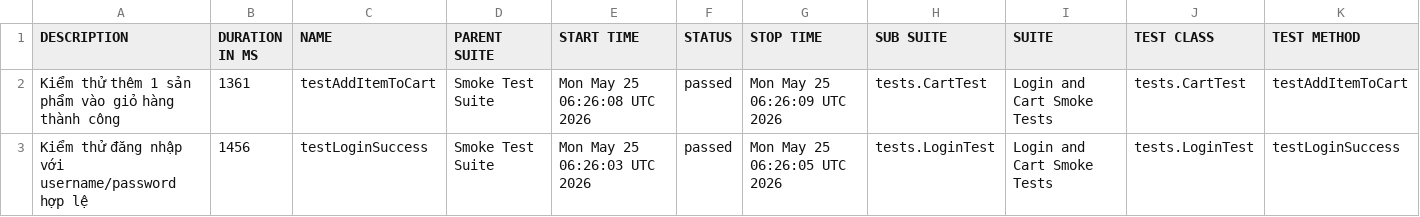
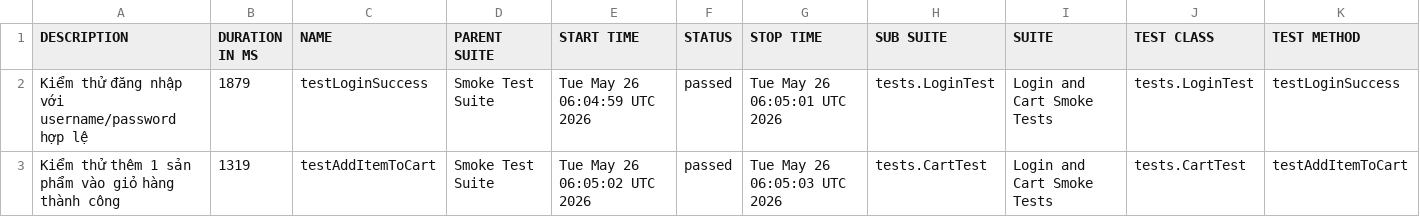
Before and after one commit to tranleanhdai/selenium-framework, a CSV file: data/suites.csv, drawn as a sheet.

```diff
--- a/data/suites.csv
+++ b/data/suites.csv
@@ -1,3 +1,3 @@
 "DESCRIPTION","DURATION IN MS","NAME","PARENT SUITE","START TIME","STATUS","STOP TIME","SUB SUITE","SUITE","TEST CLASS","TEST METHOD"
-"Kiểm thử thêm 1 sản phẩm vào giỏ hàng thành công","1361","testAddItemToCart","Smoke Test Suite","Mon May 25 06:26:08 UTC 2026","passed","Mon May 25 06:26:09 UTC 2026","tests.CartTest","Login and Cart Smoke Tests","tests.CartTest","testAddItemToCart"
-"Kiểm thử đăng nhập với username/password hợp lệ","1456","testLoginSuccess","Smoke Test Suite","Mon May 25 06:26:03 UTC 2026","passed","Mon May 25 06:26:05 UTC 2026","tests.LoginTest","Login and Cart Smoke Tests","tests.LoginTest","testLoginSuccess"
+"Kiểm thử đăng nhập với username/password hợp lệ","1879","testLoginSuccess","Smoke Test Suite","Tue May 26 06:04:59 UTC 2026","passed","Tue May 26 06:05:01 UTC 2026","tests.LoginTest","Login and Cart Smoke Tests","tests.LoginTest","testLoginSuccess"
+"Kiểm thử thêm 1 sản phẩm vào giỏ hàng thành công","1319","testAddItemToCart","Smoke Test Suite","Tue May 26 06:05:02 UTC 2026","passed","Tue May 26 06:05:03 UTC 2026","tests.CartTest","Login and Cart Smoke Tests","tests.CartTest","testAddItemToCart"
```
Also changed, not shown: 32 other files.
